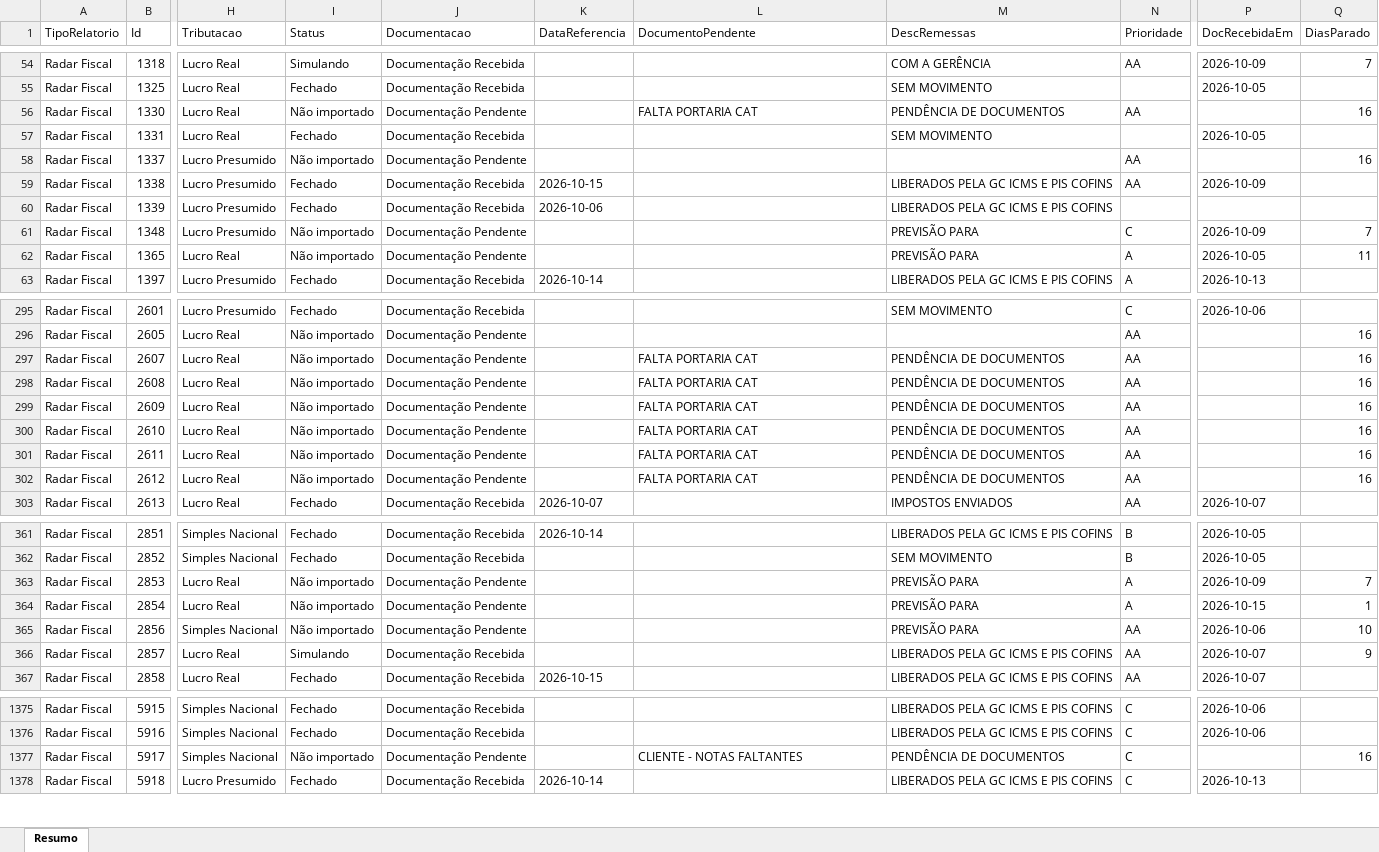
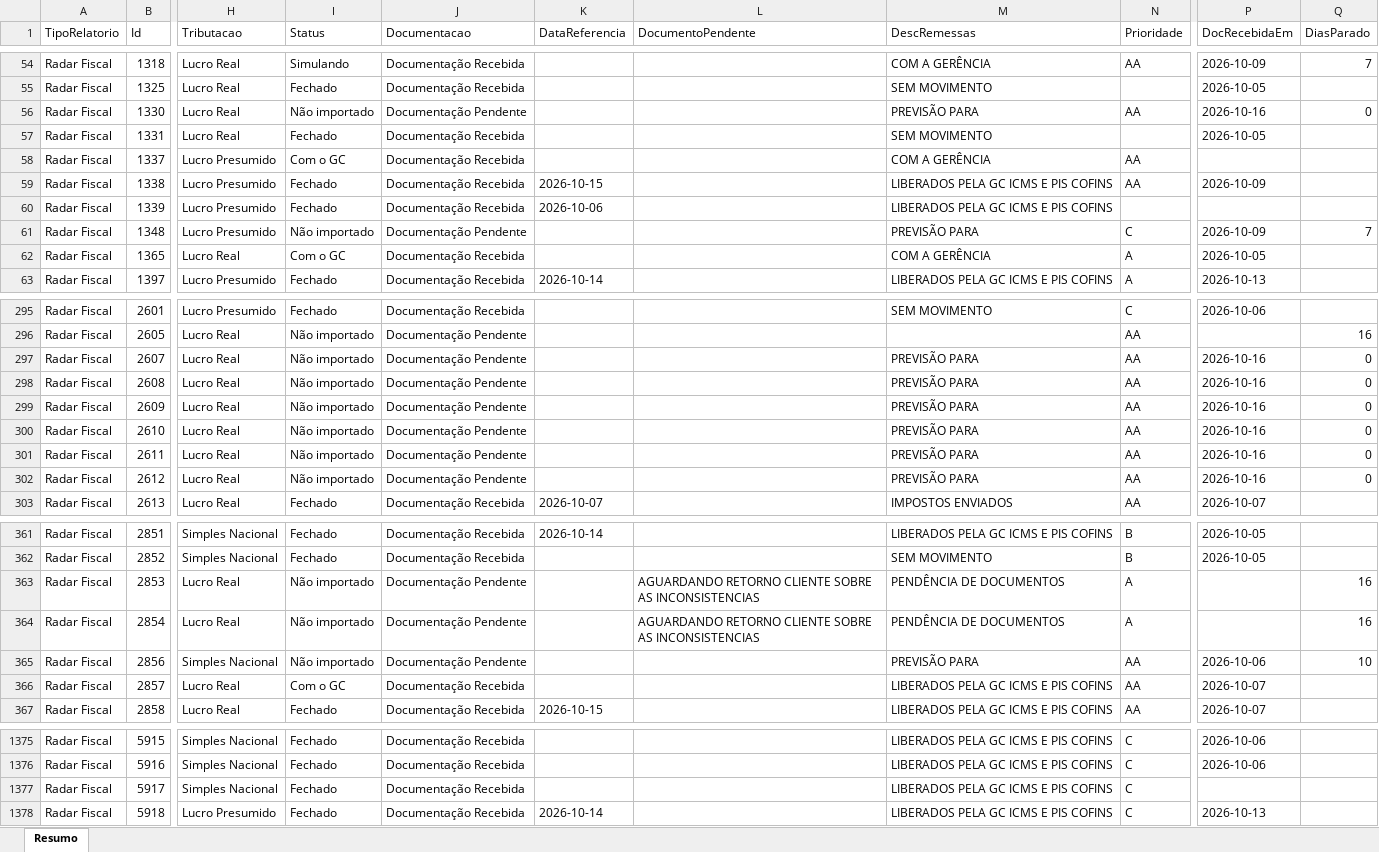
Before and after one commit to Controladoria-MG/Controle-de-Fechamentos, an Excel workbook: data/relatorio_fechamentos/resumo.xlsx, sheet Resumo, drawn as a sheet; only a part is shown, gaps mark what is left out; values as stored, in another font and other column widths than the file's, no borders; the diff covers the shown part only; the diff names each change by its address in the sheet, - before the commit and + after, or states it on an @@ line.

```diff
--- a/data/relatorio_fechamentos/resumo.xlsx (sheet Resumo)
+++ b/data/relatorio_fechamentos/resumo.xlsx (sheet Resumo)
-L56 (DocumentoPendente): FALTA PORTARIA CAT
+L56 (DocumentoPendente): (empty)
-M56 (DescRemessas): PENDÊNCIA DE DOCUMENTOS
+M56 (DescRemessas): PREVISÃO PARA
-P56 (DocRecebidaEm): (empty)
+P56 (DocRecebidaEm): 2026-10-16
-Q56 (DiasParado): 16
+Q56 (DiasParado): 0
-I58 (Status): Não importado
+I58 (Status): Com o GC
-J58 (Documentacao): Documentação Pendente
+J58 (Documentacao): Documentação Recebida
-M58 (DescRemessas): (empty)
+M58 (DescRemessas): COM A GERÊNCIA
-Q58 (DiasParado): 16
+Q58 (DiasParado): (empty)
-I62 (Status): Não importado
+I62 (Status): Com o GC
-J62 (Documentacao): Documentação Pendente
+J62 (Documentacao): Documentação Recebida
-M62 (DescRemessas): PREVISÃO PARA
+M62 (DescRemessas): COM A GERÊNCIA
-Q62 (DiasParado): 11
+Q62 (DiasParado): (empty)
-L297:L302 (DocumentoPendente): FALTA PORTARIA CAT
+L297:L302 (DocumentoPendente): (empty)
-M297:M302 (DescRemessas): PENDÊNCIA DE DOCUMENTOS
+M297:M302 (DescRemessas): PREVISÃO PARA
-P297:P302 (DocRecebidaEm): (empty)
+P297:P302 (DocRecebidaEm): 2026-10-16
-Q297:Q302 (DiasParado): 16
+Q297:Q302 (DiasParado): 0
-L363:L364 (DocumentoPendente): (empty)
+L363:L364 (DocumentoPendente): AGUARDANDO RETORNO CLIENTE SOBRE AS INCONSISTENCIAS
-M363:M364 (DescRemessas): PREVISÃO PARA
+M363:M364 (DescRemessas): PENDÊNCIA DE DOCUMENTOS
-P363 (DocRecebidaEm): 2026-10-09
+P363 (DocRecebidaEm): (empty)
-Q363 (DiasParado): 7
+Q363 (DiasParado): 16
-P364 (DocRecebidaEm): 2026-10-15
+P364 (DocRecebidaEm): (empty)
-Q364 (DiasParado): 1
+Q364 (DiasParado): 16
-I366 (Status): Simulando
+I366 (Status): Com o GC
-Q366 (DiasParado): 9
+Q366 (DiasParado): (empty)
-I1377 (Status): Não importado
+I1377 (Status): Fechado
-J1377 (Documentacao): Documentação Pendente
+J1377 (Documentacao): Documentação Recebida
-L1377 (DocumentoPendente): CLIENTE - NOTAS FALTANTES
+L1377 (DocumentoPendente): (empty)
-M1377 (DescRemessas): PENDÊNCIA DE DOCUMENTOS
+M1377 (DescRemessas): LIBERADOS PELA GC ICMS E PIS COFINS
-Q1377 (DiasParado): 16
+Q1377 (DiasParado): (empty)
```
Also changed, not shown: 323 edited cells elsewhere in this sheet, 3 other files.
